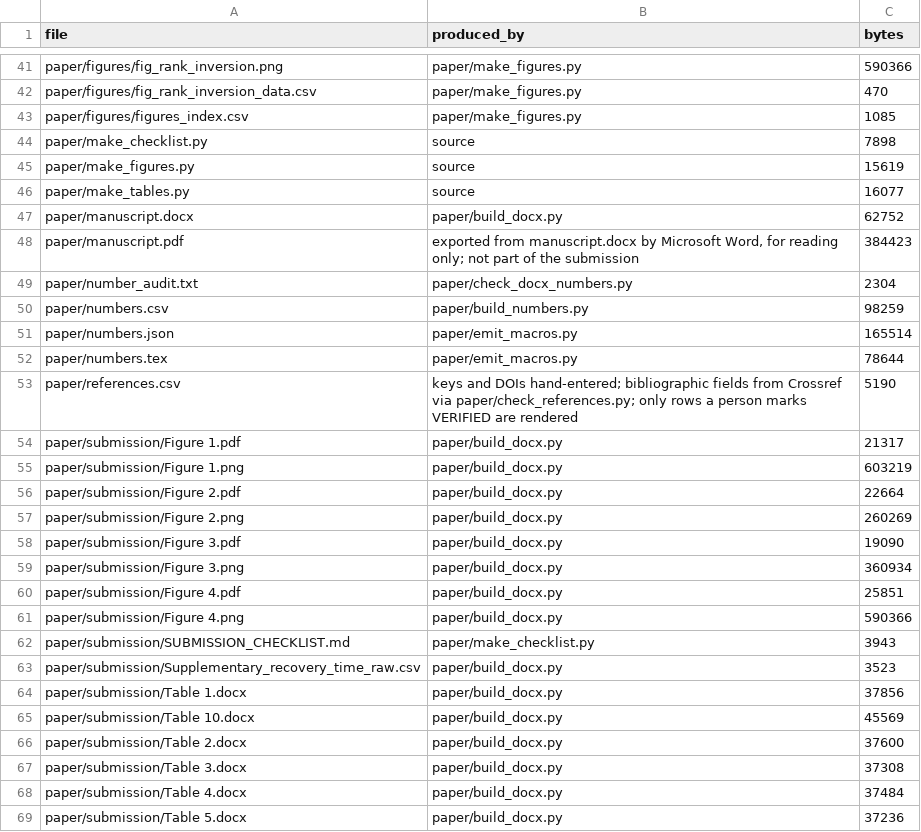
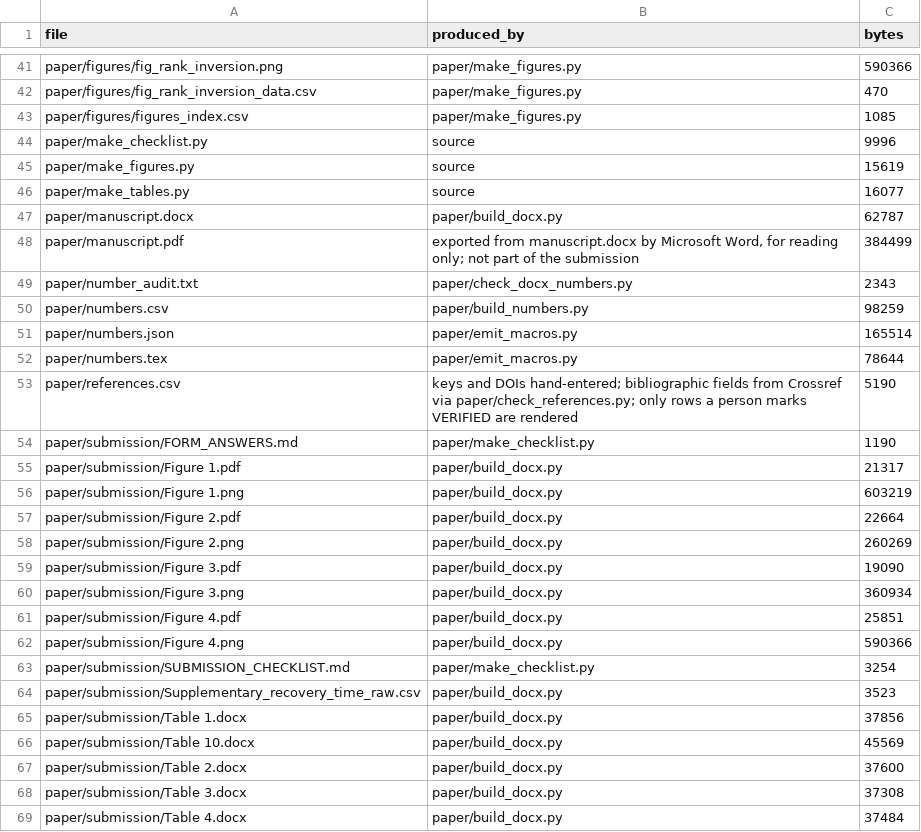
Before and after one commit to Daxx133-bot/proj-1-updated, a CSV file: paper/INDEX.csv, drawn as a sheet; only a part is shown, gaps mark what is left out; the shorter side is filled out with more unchanged rows; the diff covers the shown part only.

```diff
--- a/paper/INDEX.csv
+++ b/paper/INDEX.csv
@@ -43,8 +43,8 @@ paper/figures/fig_rank_inversion_data.csv,paper/make_figures.py,470
 paper/figures/figures_index.csv,paper/make_figures.py,1085
-paper/make_checklist.py,source,7898
+paper/make_checklist.py,source,9996
 paper/make_figures.py,source,15619
 paper/make_tables.py,source,16077
-paper/manuscript.docx,paper/build_docx.py,62752
-paper/manuscript.pdf,"exported from manuscript.docx by Microsoft Word, for reading only; not part of the submission",384423
-paper/number_audit.txt,paper/check_docx_numbers.py,2304
+paper/manuscript.docx,paper/build_docx.py,62787
+paper/manuscript.pdf,"exported from manuscript.docx by Microsoft Word, for reading only; not part of the submission",384499
+paper/number_audit.txt,paper/check_docx_numbers.py,2343
 paper/numbers.csv,paper/build_numbers.py,98259
@@ -53,2 +53,3 @@ paper/numbers.tex,paper/emit_macros.py,78644
 paper/references.csv,keys and DOIs hand-entered; bibliographic fields from Crossref via paper/check_references.py; only rows a person marks VERIFIED are rendered,5190
+paper/submission/FORM_ANSWERS.md,paper/make_checklist.py,1190
 paper/submission/Figure 1.pdf,paper/build_docx.py,21317
@@ -61,3 +62,3 @@ paper/submission/Figure 4.pdf,paper/build_docx.py,25851
 paper/submission/Figure 4.png,paper/build_docx.py,590366
-paper/submission/SUBMISSION_CHECKLIST.md,paper/make_checklist.py,3943
+paper/submission/SUBMISSION_CHECKLIST.md,paper/make_checklist.py,3254
 paper/submission/Supplementary_recovery_time_raw.csv,paper/build_docx.py,3523
```
Also changed, not shown: 1 added row, 1 removed row and 9 edited cells elsewhere in this file, paper/numbers.csv, 38 other files.
